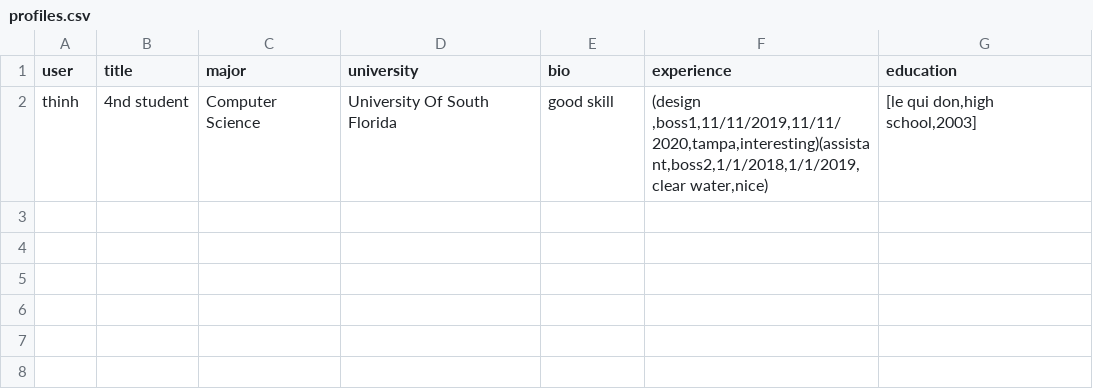
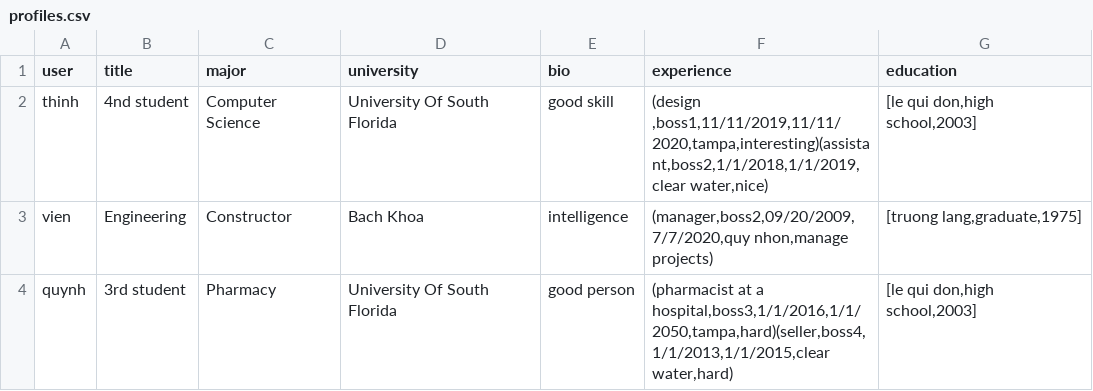
Before and after one commit to fall2020215/modifiedEpic5, a CSV file: profiles.csv, drawn as a sheet; the diff names each change by its address in the sheet, - before the commit and + after, or states it on an @@ line.

```diff
--- a/profiles.csv
+++ b/profiles.csv
+row 3: vien | Engineering | Constructor | Bach Khoa | intelligence | (manager,boss2,09/20/2009,7/7/2020,quy nhon,manage projects) | [truong lang,graduate,1975]
+row 4: quynh | 3rd student | Pharmacy | University Of South Florida | good person | (pharmacist at a hospital,boss3,1/1/2016,1/1/2050,tampa,hard)(seller,boss4,1/1/2013,1/1/2015,clear water,hard) | [le qui don,high school,2003]
```
Also changed, not shown: 5 other files.
